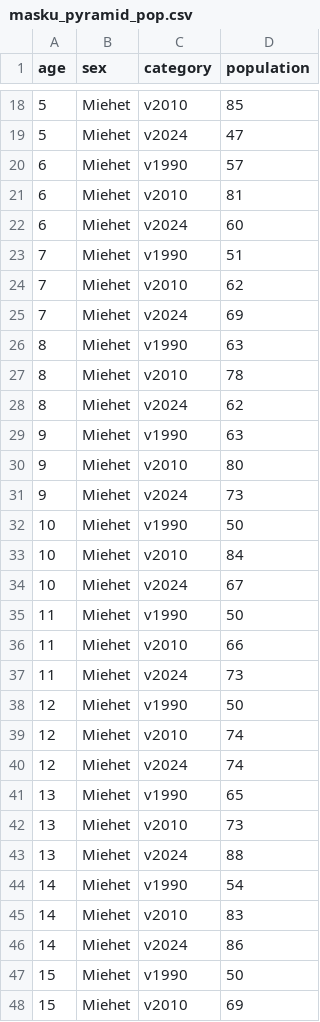
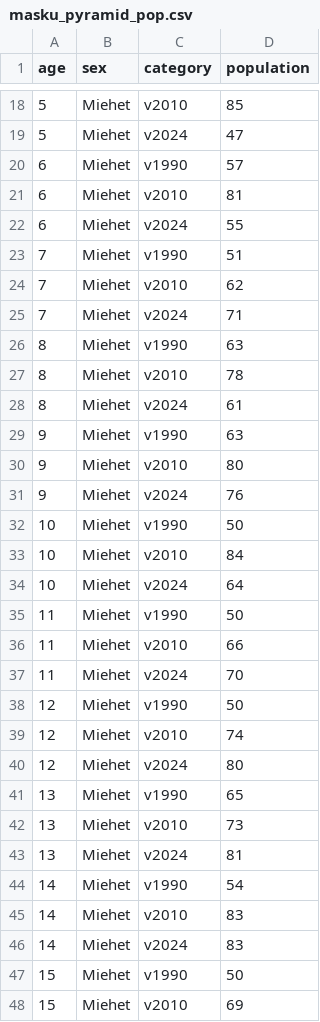
Before and after one commit to Kangasalakehitys/masku, a CSV file: data/masku_pyramid_pop.csv, drawn as a sheet; only a part is shown, gaps mark what is left out; the diff covers the shown part only.

```diff
--- a/data/masku_pyramid_pop.csv
+++ b/data/masku_pyramid_pop.csv
@@ -21,27 +21,27 @@
 6,"Miehet","v2010",81
-6,"Miehet","v2024",60
+6,"Miehet","v2024",55
 7,"Miehet","v1990",51
 7,"Miehet","v2010",62
-7,"Miehet","v2024",69
+7,"Miehet","v2024",71
 8,"Miehet","v1990",63
 8,"Miehet","v2010",78
-8,"Miehet","v2024",62
+8,"Miehet","v2024",61
 9,"Miehet","v1990",63
 9,"Miehet","v2010",80
-9,"Miehet","v2024",73
+9,"Miehet","v2024",76
 10,"Miehet","v1990",50
 10,"Miehet","v2010",84
-10,"Miehet","v2024",67
+10,"Miehet","v2024",64
 11,"Miehet","v1990",50
 11,"Miehet","v2010",66
-11,"Miehet","v2024",73
+11,"Miehet","v2024",70
 12,"Miehet","v1990",50
 12,"Miehet","v2010",74
-12,"Miehet","v2024",74
+12,"Miehet","v2024",80
 13,"Miehet","v1990",65
 13,"Miehet","v2010",73
-13,"Miehet","v2024",88
+13,"Miehet","v2024",81
 14,"Miehet","v1990",54
 14,"Miehet","v2010",83
-14,"Miehet","v2024",86
+14,"Miehet","v2024",83
 15,"Miehet","v1990",50
```
Also changed, not shown: 147 edited cells elsewhere in this file, data/masku_migr_betw_muni_map.csv, data/masku_migr_muni.csv, 14 other files.
